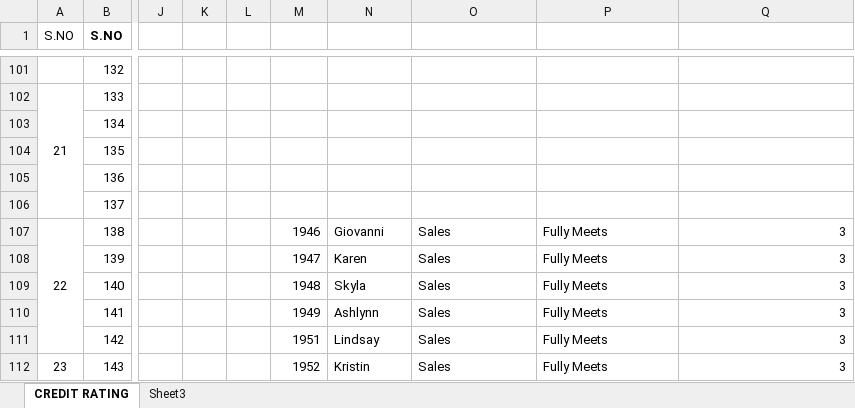
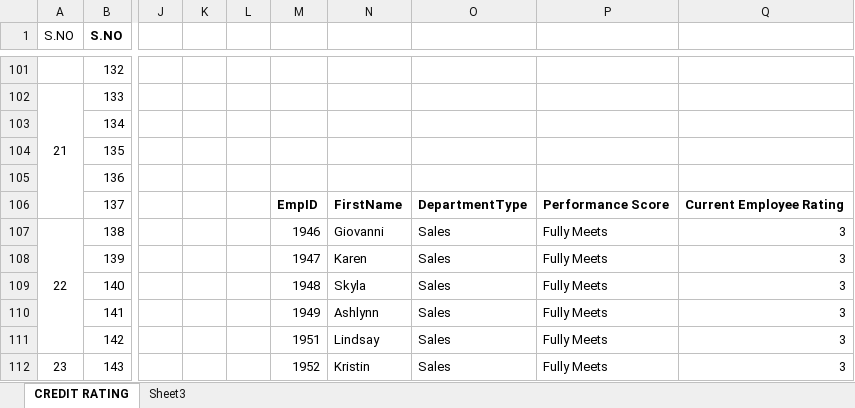
Before and after one commit to Mkannan19204/TNDSC, an Excel workbook: SALES DATA FOR III B.COM CS - A & B.xlsx, sheet CREDIT RATING, drawn as a sheet; only a part is shown, gaps mark what is left out; values as stored, in another font and other column widths than the file's, no borders; charts and pictures not drawn; the diff names each change by its address in the sheet, - before the commit and + after, or states it on an @@ line.

```diff
--- a/SALES DATA FOR III B.COM CS - A & B.xlsx (sheet CREDIT RATING)
+++ b/SALES DATA FOR III B.COM CS - A & B.xlsx (sheet CREDIT RATING)
-M106: (empty)
+M106: EmpID
-N106: (empty)
+N106: FirstName
-O106: (empty)
+O106: DepartmentType
-P106: (empty)
+P106: Performance Score
-Q106: (empty)
+Q106: Current Employee Rating
```
Also changed, not shown: charts or pictures, 1 other file.
